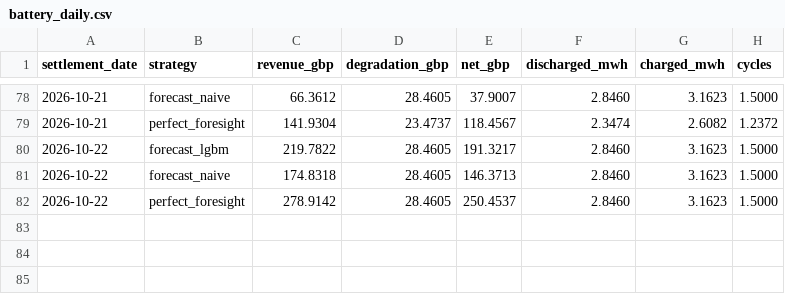
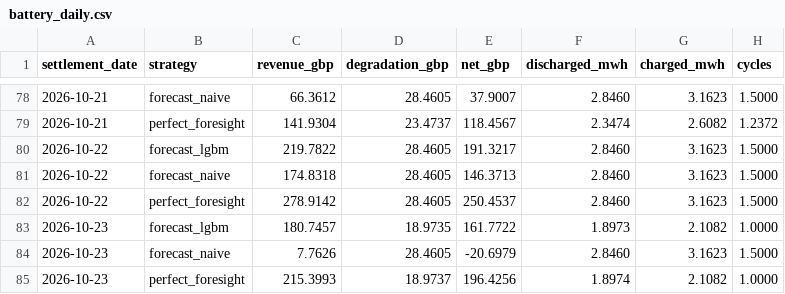
Before and after one commit to ssabeeth/electricity, a CSV file: scores/battery_daily.csv, drawn as a sheet; only a part is shown, gaps mark what is left out; the diff names each change by its address in the sheet, - before the commit and + after, or states it on an @@ line.

```diff
--- a/scores/battery_daily.csv
+++ b/scores/battery_daily.csv
+row 83: 2026-10-23 | forecast_lgbm | 180.7457 | 18.9735 | 161.7722 | 1.8973 | 2.1082 | 1.0000
+row 84: 2026-10-23 | forecast_naive | 7.7626 | 28.4605 | -20.6979 | 2.8460 | 3.1623 | 1.5000
+row 85: 2026-10-23 | perfect_foresight | 215.3993 | 18.9737 | 196.4256 | 1.8974 | 2.1082 | 1.0000
```
Also changed, not shown: scores/forecast_daily.csv, 3 other files.
